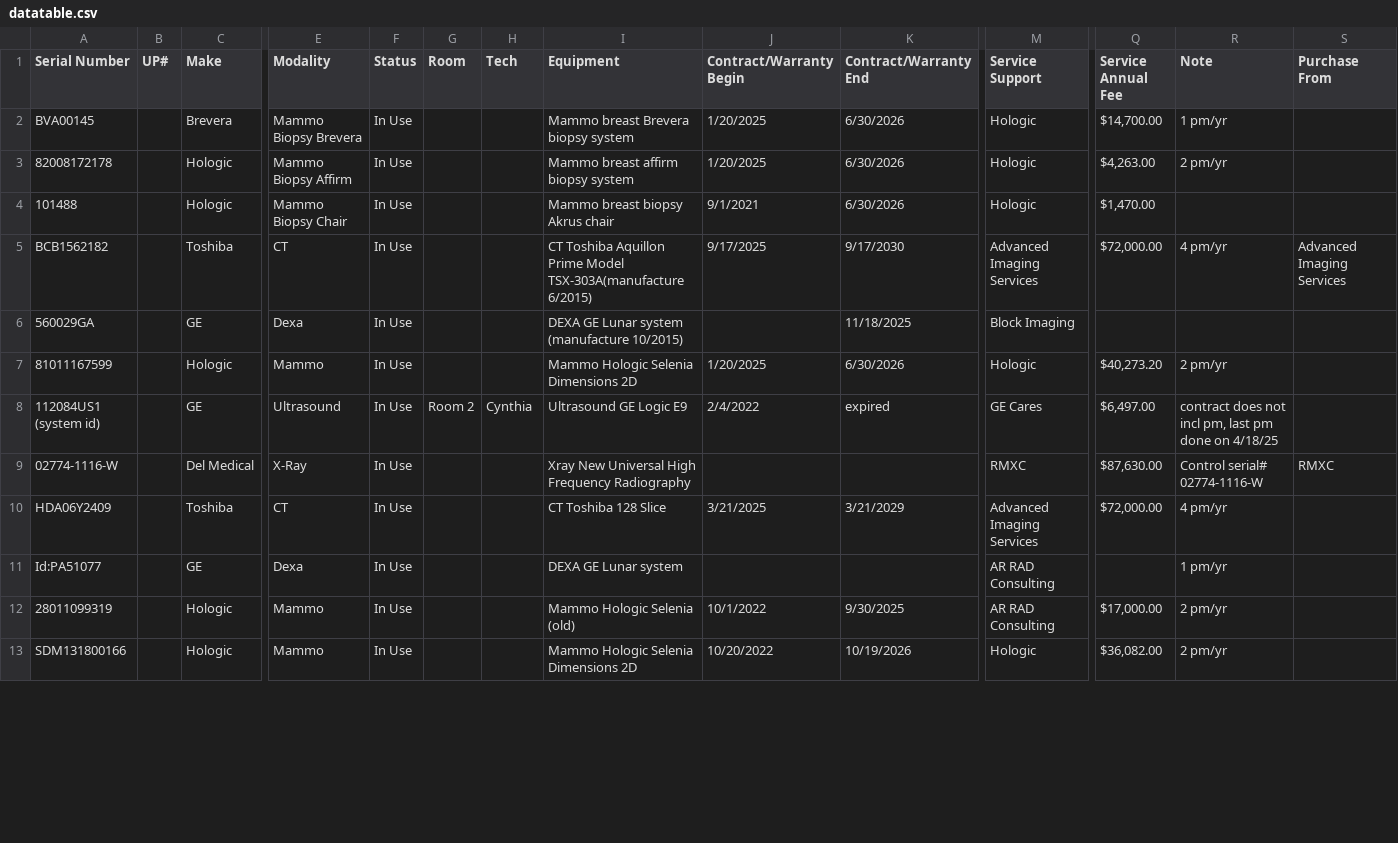
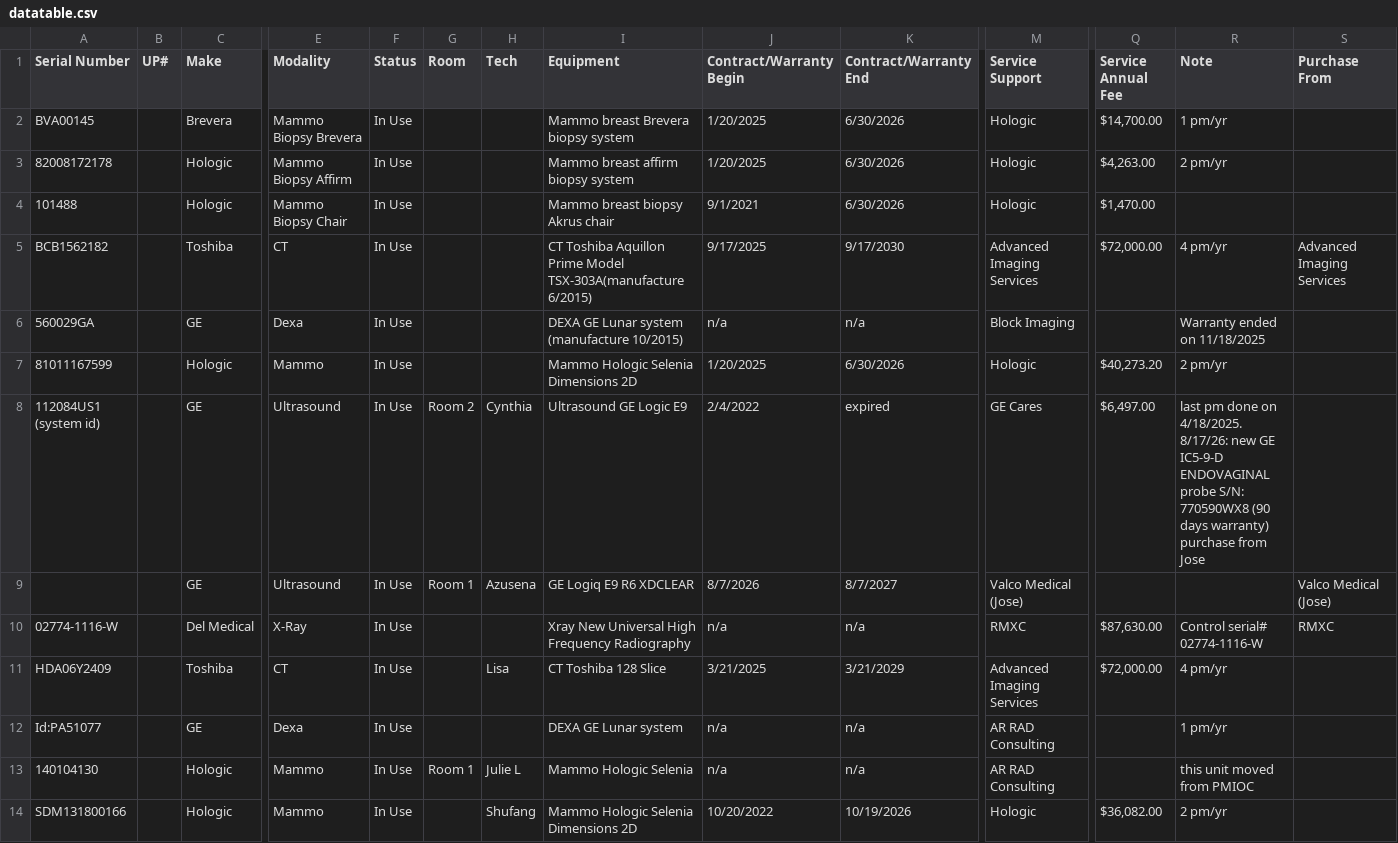
Before and after one commit to dmgastrana/Information, a CSV file: datatable.csv, drawn as a sheet; only a part is shown, gaps mark what is left out; addresses are those after the commit; rows hold the shown columns only; the diff covers the shown part only; the diff names each change by its address in the sheet, - before the commit and + after, or states it on an @@ line.

Commit message:
Add files via upload

```diff
--- a/datatable.csv
+++ b/datatable.csv
-J6 (Contract/Warranty Begin): (empty)
+J6 (Contract/Warranty Begin): n/a
-K6 (Contract/Warranty End): 11/18/2025
+K6 (Contract/Warranty End): n/a
-R6 (Note): (empty)
+R6 (Note): Warranty ended on 11/18/2025
-R8 (Note): contract does not incl pm, last pm done on 4/18/25
+R8 (Note): last pm done on 4/18/2025. 8/17/26: new GE IC5-9-D ENDOVAGINAL probe S/N: 770590WX8 (90 days warranty) purchase from Jose
+row 9:  |  | GE | Ultrasound | In Use | Room 1 | Azusena | GE Logiq E9 R6 XDCLEAR | 8/7/2026 | 8/7/2027 | Valco Medical (Jose) |  |  | Valco Medical (Jose)
-J10 (Contract/Warranty Begin): (empty)
+J10 (Contract/Warranty Begin): n/a
-K10 (Contract/Warranty End): (empty)
+K10 (Contract/Warranty End): n/a
-H11 (Tech): (empty)
+H11 (Tech): Lisa
-J12 (Contract/Warranty Begin): (empty)
+J12 (Contract/Warranty Begin): n/a
-K12 (Contract/Warranty End): (empty)
+K12 (Contract/Warranty End): n/a
-A13 (Serial Number): 28011099319
+A13 (Serial Number): 140104130
-G13 (Room): (empty)
+G13 (Room): Room 1
-H13 (Tech): (empty)
+H13 (Tech): Julie L
-I13 (Equipment): Mammo Hologic Selenia (old)
+I13 (Equipment): Mammo Hologic Selenia
-J13 (Contract/Warranty Begin): 10/1/2022
+J13 (Contract/Warranty Begin): n/a
-K13 (Contract/Warranty End): 9/30/2025
+K13 (Contract/Warranty End): n/a
-Q13 (Service Annual Fee): $17,000.00
+Q13 (Service Annual Fee): (empty)
-R13 (Note): 2 pm/yr
+R13 (Note): this unit moved from PMIOC
-H14 (Tech): (empty)
+H14 (Tech): Shufang
```
Also changed, not shown: 2 added rows, 3 removed rows and 43 edited cells elsewhere in this file.
